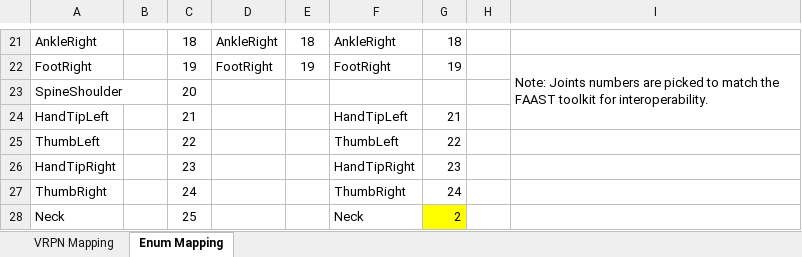
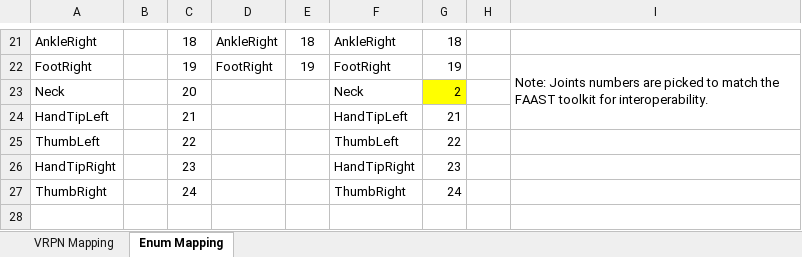
Before and after one commit to vancegroup/KVR, an Excel workbook: KinectWithVRServer/Joint Mapping.xlsx, sheet Enum Mapping, drawn as a sheet; only a part is shown, gaps mark what is left out; values as stored, in another font and other column widths than the file's, no borders; charts and pictures not drawn; removed rows and columns are numbered as before the commit, all else as after; the diff names each change by its address in the sheet, - before the commit and + after, or states it on an @@ line.

Commit message:
Updated the joint mapping Excel file.

```diff
--- a/KinectWithVRServer/Joint Mapping.xlsx (sheet Enum Mapping)
+++ b/KinectWithVRServer/Joint Mapping.xlsx (sheet Enum Mapping)
-row 23: SpineShoulder |  | 20
+row 23: Neck |  | 20 |  |  | Neck | 2
-row 28: Neck |  | 25 |  |  | Neck | 2
```
